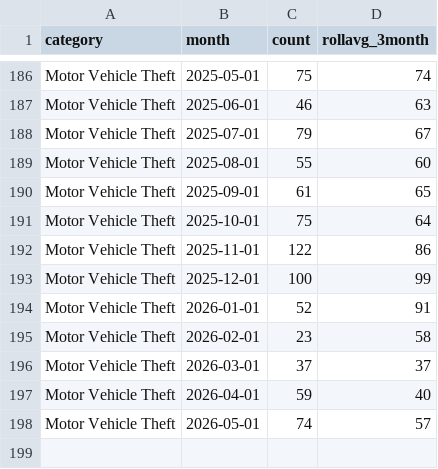
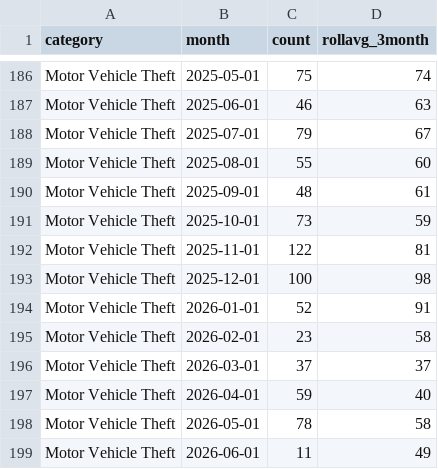
Before and after one commit to abcotvdata/safetytracker_fayetteville, a CSV file: data/output/monthly/autothefts_monthly.csv, drawn as a sheet; only a part is shown, gaps mark what is left out.

```diff
--- a/data/output/monthly/autothefts_monthly.csv
+++ b/data/output/monthly/autothefts_monthly.csv
@@ -189,6 +189,6 @@ Motor Vehicle Theft,2025-07-01,79,67
 Motor Vehicle Theft,2025-08-01,55,60
-Motor Vehicle Theft,2025-09-01,61,65
-Motor Vehicle Theft,2025-10-01,75,64
-Motor Vehicle Theft,2025-11-01,122,86
-Motor Vehicle Theft,2025-12-01,100,99
+Motor Vehicle Theft,2025-09-01,48,61
+Motor Vehicle Theft,2025-10-01,73,59
+Motor Vehicle Theft,2025-11-01,122,81
+Motor Vehicle Theft,2025-12-01,100,98
 Motor Vehicle Theft,2026-01-01,52,91
@@ -197,2 +197,3 @@ Motor Vehicle Theft,2026-03-01,37,37
 Motor Vehicle Theft,2026-04-01,59,40
-Motor Vehicle Theft,2026-05-01,74,57
+Motor Vehicle Theft,2026-05-01,78,58
+Motor Vehicle Theft,2026-06-01,11,49
```
Also changed, not shown: data/output/districts/district_detailed.csv, data/output/monthly/assaults_monthly.csv, 41 other files.
